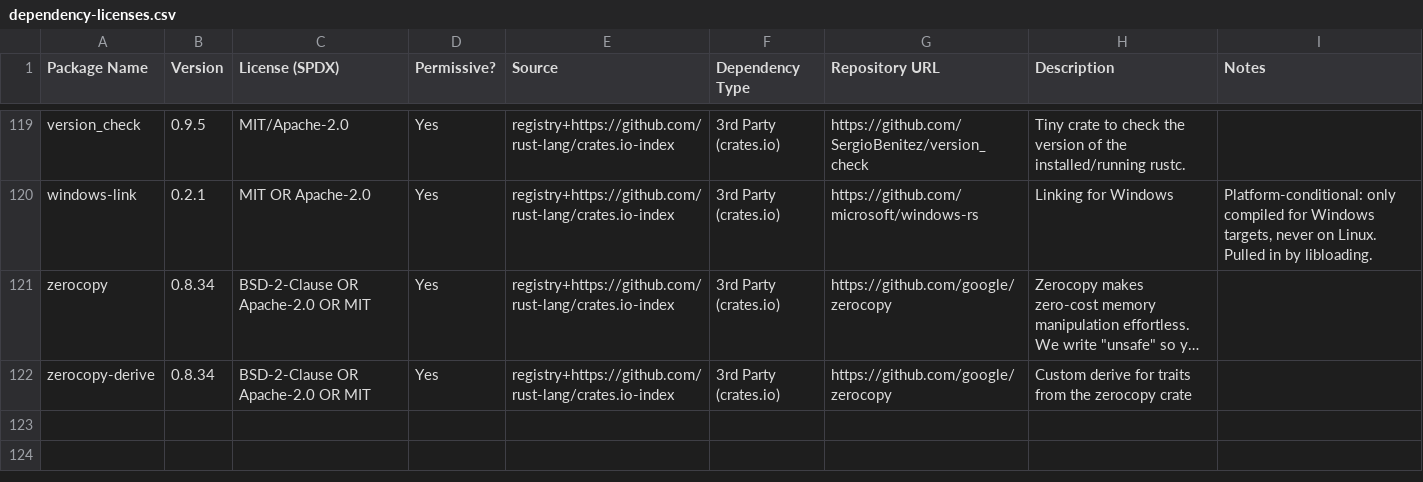
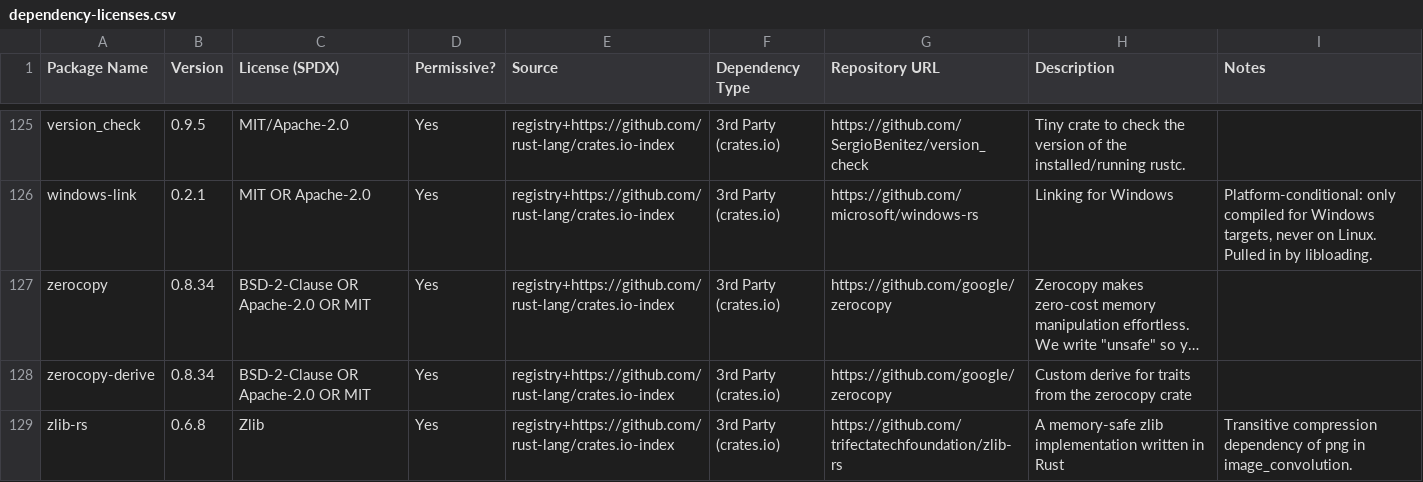
Before and after one commit to 0xOsiris/cuda-oxide, a CSV file: dependency-licenses.csv, drawn as a sheet; only a part is shown, gaps mark what is left out; long unchanged cells end in …; the diff covers the shown part only; the diff names each change by its address in the sheet, - before the commit and + after, or states it on an @@ line.

Commit message:
feat(examples): add image convolution example
Signed-off-by: Yunus Mutlu <mutluyunus708@gmail.com>

```diff
--- a/dependency-licenses.csv
+++ b/dependency-licenses.csv
+row 129: zlib-rs | 0.6.8 | Zlib | Yes | registry+https://github.com/rust-lang/crates.io-index | 3rd Party (crates.io) | https://github.com/trifectatechfoundation/zlib-rs | A memory-safe zlib implementation written in Rust | Transitive compression dependency of png in image_convolution.
```
Also changed, not shown: 6 added rows elsewhere in this file, 8 other files.
